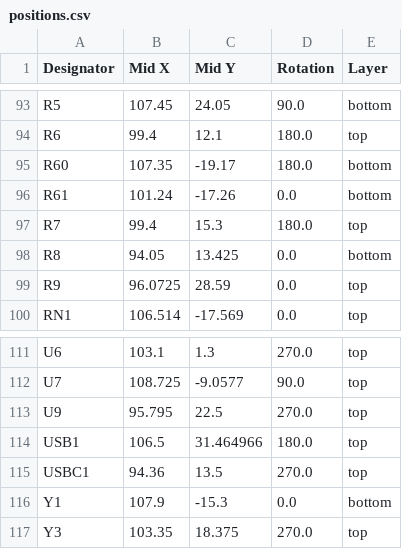
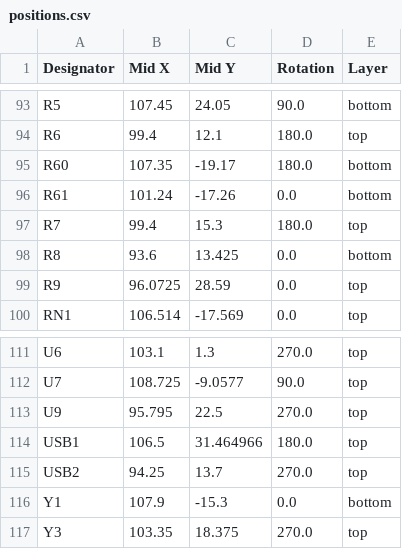
Before and after one commit to arlaneenalra/pi-pico-boards, a CSV file: reworked/frankless/production/positions.csv, drawn as a sheet; only a part is shown, gaps mark what is left out.

```diff
--- a/reworked/frankless/production/positions.csv
+++ b/reworked/frankless/production/positions.csv
@@ -97,3 +97,3 @@ R61,101.24,-17.26,0.0,bottom
 R7,99.4,15.3,180.0,top
-R8,94.05,13.425,0.0,bottom
+R8,93.6,13.425,0.0,bottom
 R9,96.0725,28.59,0.0,top
@@ -114,3 +114,3 @@ U9,95.795,22.5,270.0,top
 USB1,106.5,31.464966,180.0,top
-USBC1,94.36,13.5,270.0,top
+USB2,94.25,13.7,270.0,top
 Y1,107.9,-15.3,0.0,bottom
```
Also changed, not shown: reworked/frankless/production/bom.csv, reworked/frankless/production/designators.csv, 6 other files.
